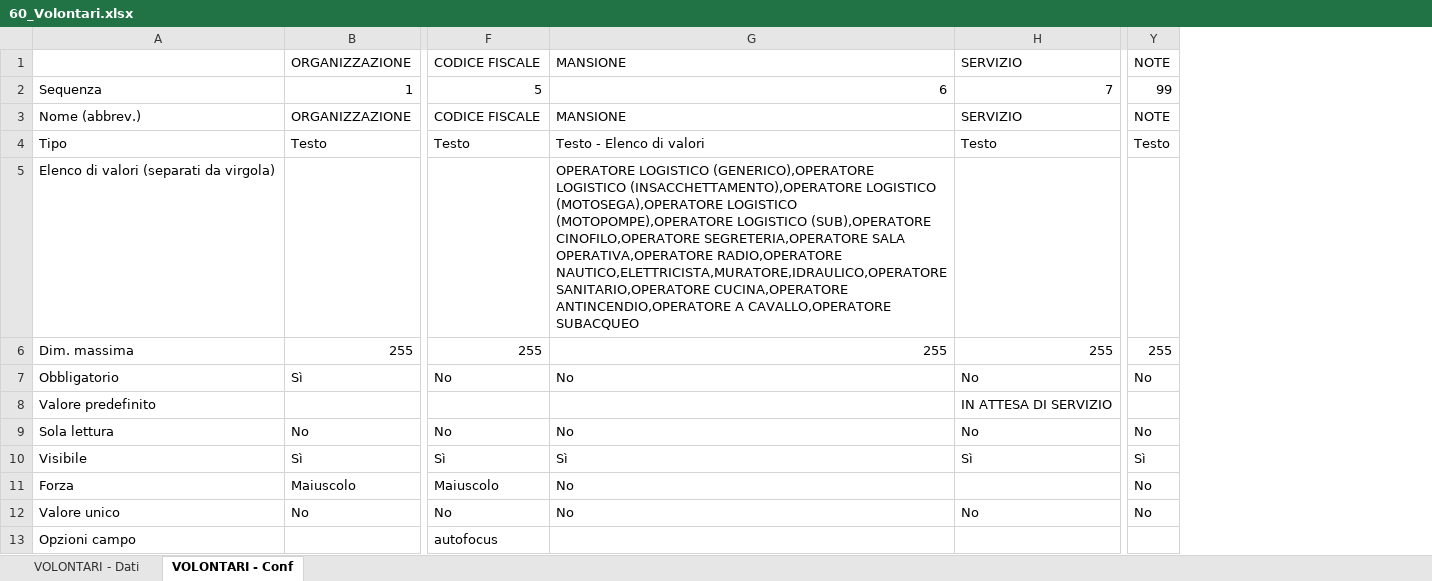
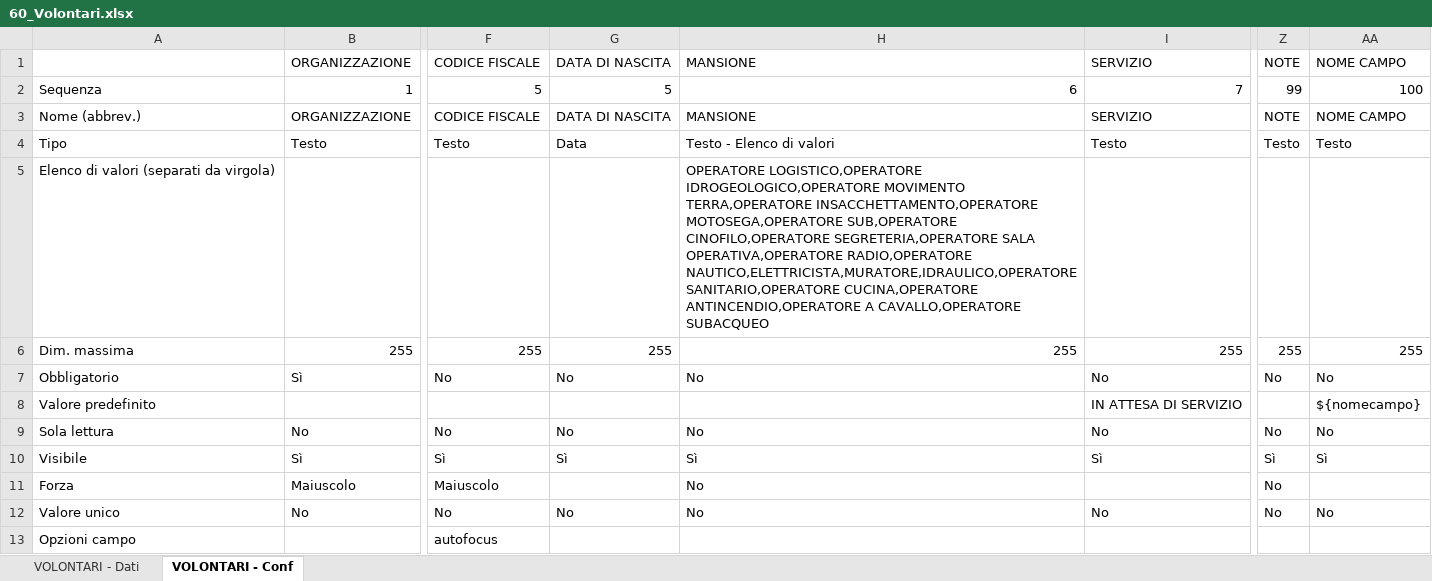
Before and after one commit to linkingtechnologies/camila-php-framework-app-plugin-segreteria-campo, an Excel workbook: tables/xls/it/60_Volontari.xlsx, sheet VOLONTARI - Conf, drawn as a sheet; only a part is shown, gaps mark what is left out; values as stored, in another font and other column widths than the file's, no borders; addresses are those after the commit; the diff names each change by its address in the sheet, - before the commit and + after, or states it on an @@ line.

```diff
--- a/tables/xls/it/60_Volontari.xlsx (sheet VOLONTARI - Conf)
+++ b/tables/xls/it/60_Volontari.xlsx (sheet VOLONTARI - Conf)
+column G, rows 1-12: DATA DI NASCITA | 5 | DATA DI NASCITA | Data |  | 255 | No |  | No | Sì |  | No
+column AA, rows 1-12: NOME CAMPO | 100 | NOME CAMPO | Testo |  | 255 | No | ${nomecampo} | No | Sì |  | No
-H5: OPERATORE LOGISTICO (GENERICO),OPERATORE LOGISTICO (INSACCHETTAMENTO),OPERATORE LOGISTICO (MOTOSEGA),OPERATORE LOGISTICO (MOTOPOMPE),OPERATORE LOGISTICO (SUB),OPERATORE CINOFILO,OPERATORE SEGRETERIA,OPERATORE…
+H5: OPERATORE LOGISTICO,OPERATORE IDROGEOLOGICO,OPERATORE MOVIMENTO TERRA,OPERATORE INSACCHETTAMENTO,OPERATORE MOTOSEGA,OPERATORE SUB,OPERATORE CINOFILO,OPERATORE SEGRETERIA,OPERATORE…
```
Also changed, not shown: sheet VOLONTARI - Dati, tables/xls/it/61_Mezzi.xlsx, tables/xls/it/70_Volontari attesi.xlsx, 2 other files.
